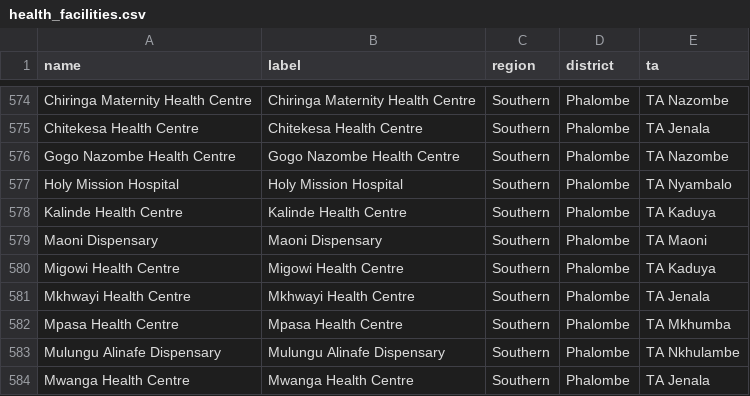
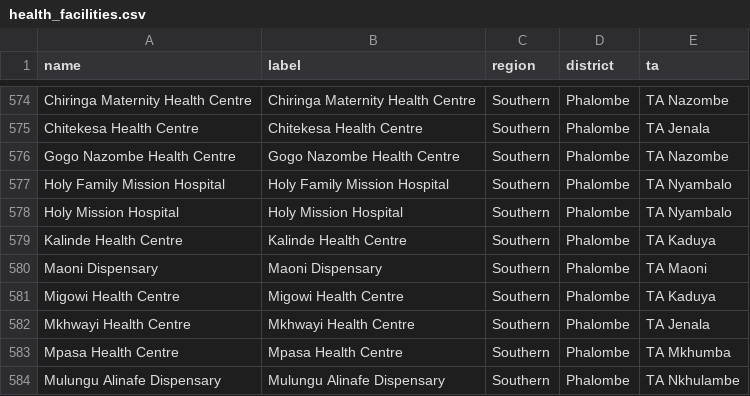
Before and after one commit to shinobi-hunter/kobo-media, a CSV file: Driver Aggregation Payloads/health_facilities.csv, drawn as a sheet; only a part is shown, gaps mark what is left out; the shorter side is filled out with more unchanged rows.

Commit message:
Sync Aggregated Master Data

```diff
--- a/Driver Aggregation Payloads/health_facilities.csv
+++ b/Driver Aggregation Payloads/health_facilities.csv
@@ -576,2 +576,3 @@
 "Gogo Nazombe Health Centre","Gogo Nazombe Health Centre","Southern","Phalombe","TA Nazombe"
+"Holy Family Mission Hospital","Holy Family Mission Hospital","Southern","Phalombe","TA Nyambalo"
 "Holy Mission Hospital","Holy Mission Hospital","Southern","Phalombe","TA Nyambalo"
```
